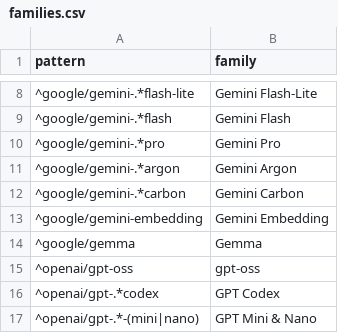
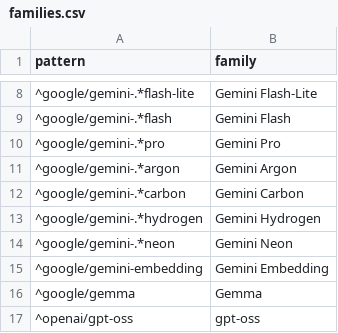
Before and after one commit to danielwipert/openrouter.chart, a CSV file: registry/families.csv, drawn as a sheet; only a part is shown, gaps mark what is left out; the shorter side is filled out with more unchanged rows; the diff names each change by its address in the sheet, - before the commit and + after, or states it on an @@ line.

```diff
--- a/registry/families.csv
+++ b/registry/families.csv
+row 13: ^google/gemini-.*hydrogen | Gemini Hydrogen
+row 14: ^google/gemini-.*neon | Gemini Neon
```
Also changed, not shown: output/2026-W47/monthly.csv, output/2026-W47/weekly.csv, 31 other files.
